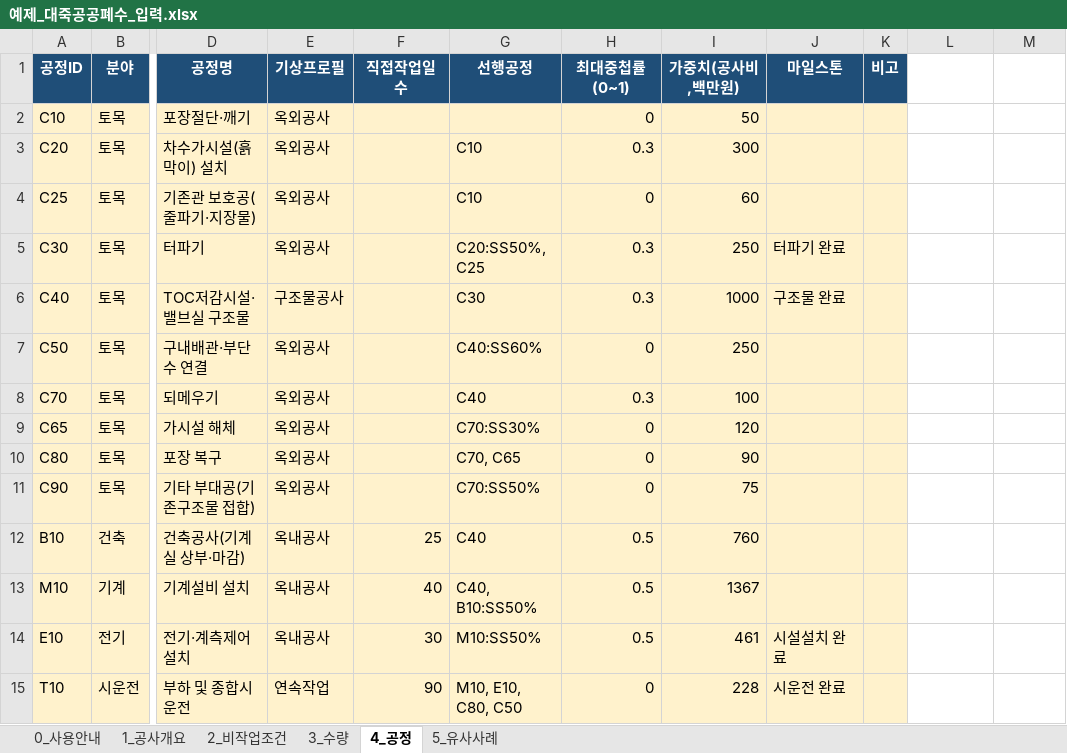
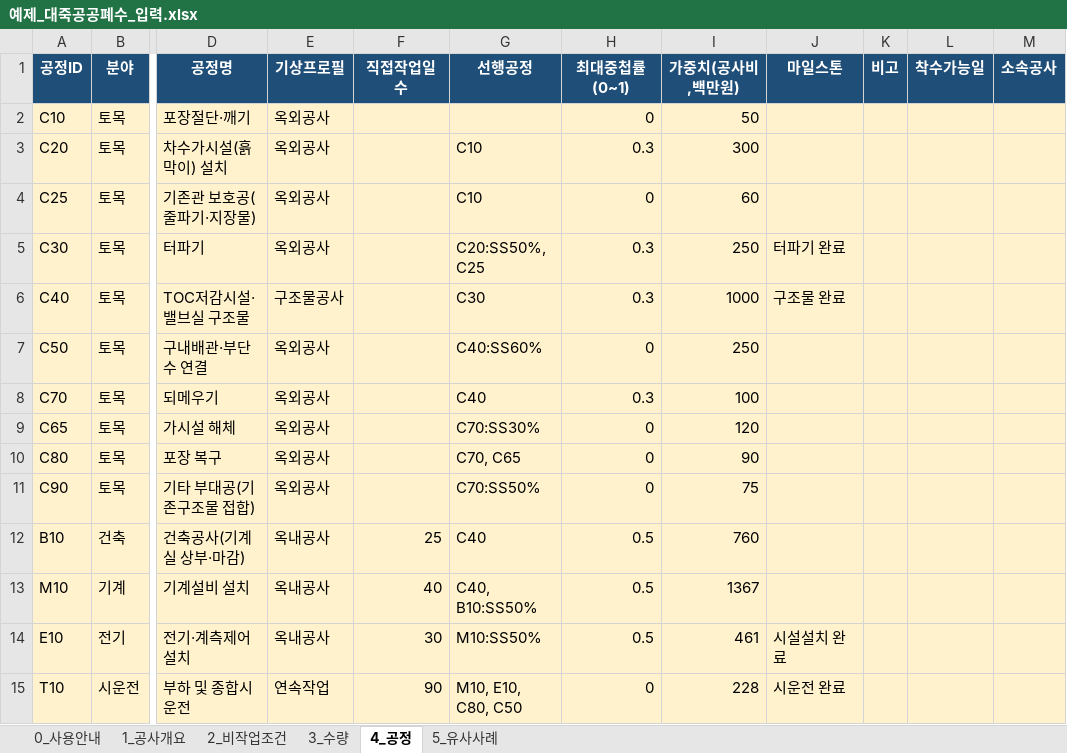
Before and after one commit to thesuk74-hub/-, an Excel workbook: examples/예제_대죽공공폐수_입력.xlsx, sheet 4_공정, drawn as a sheet; only a part is shown, gaps mark what is left out; values as stored, in another font and other column widths than the file's, no borders; the diff names each change by its address in the sheet, - before the commit and + after, or states it on an @@ line.

```diff
--- a/examples/예제_대죽공공폐수_입력.xlsx (sheet 4_공정)
+++ b/examples/예제_대죽공공폐수_입력.xlsx (sheet 4_공정)
-L1: (empty)
+L1: 착수가능일
-L1:M1 fill: none
+L1:M1 fill: #1F4E78
-M1: (empty)
+M1: 소속공사
-L2:M15 fill: none
+L2:M15 fill: #FFF2CC
```
Also changed, not shown: sheet 1_공사개요, templates/입력서식_템플릿.xlsx, 42 other files.
